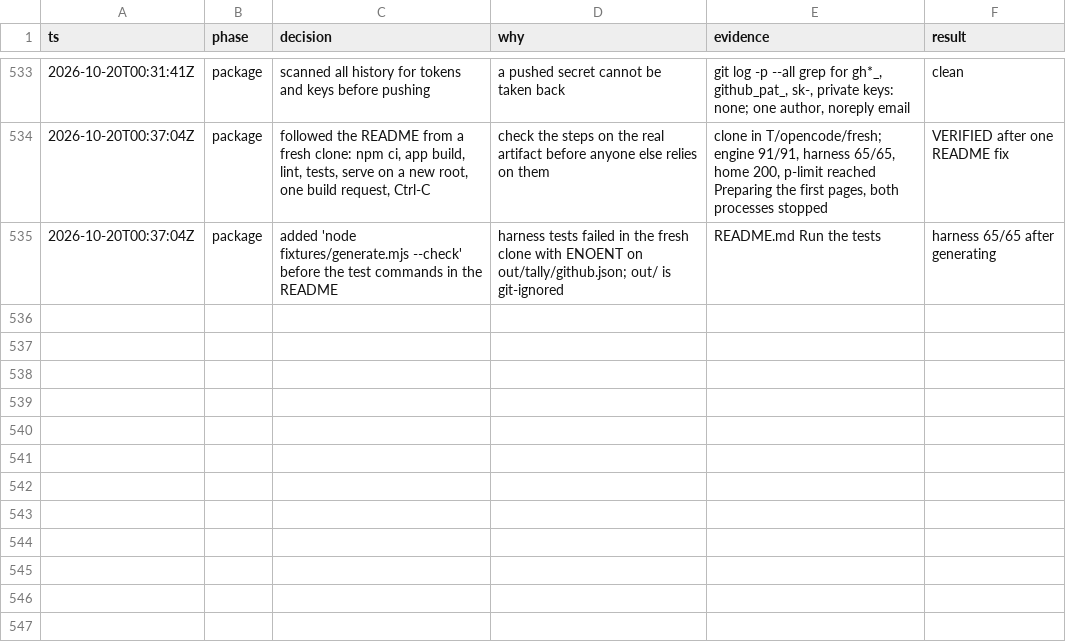
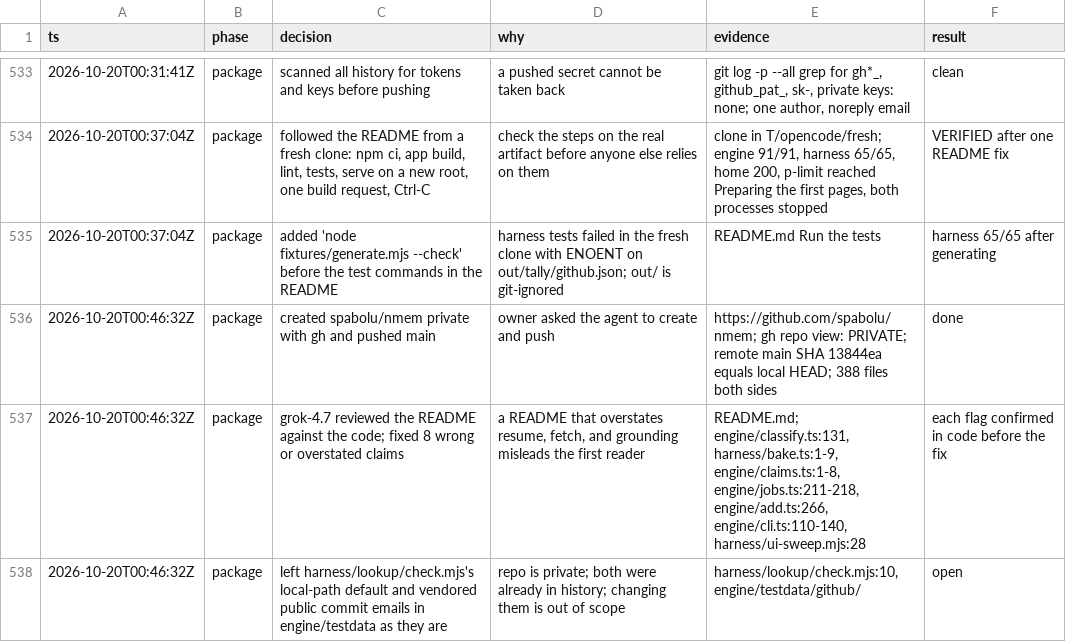
Before and after one commit to spabolu/nmem, a TSV file: decisions.tsv, drawn as a sheet; only a part is shown, gaps mark what is left out; the diff names each change by its address in the sheet, - before the commit and + after, or states it on an @@ line.

Commit message:
README: correct claims the code does not back.
The model writes each decision's summary, bake reads the clone, claims tests use generated
programs, a crashed build restarts rather than resumes, and add, build-repo, and bake ignore
--root. The Chrome-based harness checks run on macOS only.

```diff
--- a/decisions.tsv
+++ b/decisions.tsv
+row 536: 2026-10-20T00:46:32Z | package | created spabolu/nmem private with gh and pushed main | owner asked the agent to create and push | https://github.com/spabolu/nmem; gh repo view: PRIVATE; remote main SHA 13844ea equals local HEAD; 388 files both sides | done
+row 537: 2026-10-20T00:46:32Z | package | grok-4.7 reviewed the README against the code; fixed 8 wrong or overstated claims | a README that overstates resume, fetch, and grounding misleads the first reader | README.md; engine/classify.ts:131, harness/bake.ts:1-9, engine/claims.ts:1-8, engine/jobs.ts:211-218, engine/add.ts:266, engine/cli.ts:110-140, harness/ui-sweep.mjs:28 | each flag confirmed in code before the fix
+row 538: 2026-10-20T00:46:32Z | package | left harness/lookup/check.mjs's local-path default and vendored public commit emails in engine/testdata as they are | repo is private; both were already in history; changing them is out of scope | harness/lookup/check.mjs:10, engine/testdata/github/ | open
```
Also changed, not shown: 1 other file.
